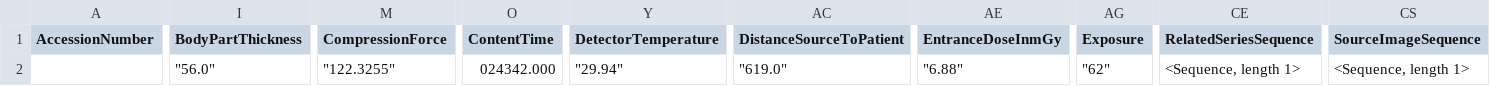
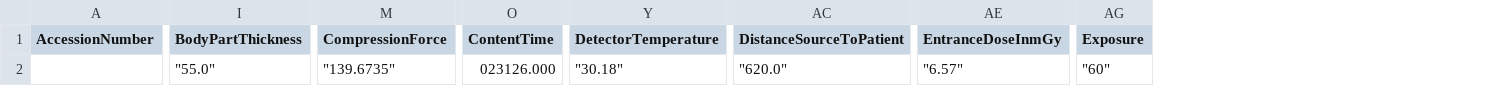
Before and after one commit to ngoc199/dicom-converter, a CSV file: Patient_Detail.csv, drawn as a sheet; only a part is shown, gaps mark what is left out; the diff covers the shown part only; the diff names each change by its address in the sheet, - before the commit and + after, or states it on an @@ line.

Commit message:
Fix Show image error

```diff
--- a/Patient_Detail.csv
+++ b/Patient_Detail.csv
-column CE (RelatedSeriesSequence), row 2: <Sequence, length 1>
-column CS (SourceImageSequence), row 2: <Sequence, length 1>
-I2 (BodyPartThickness): "56.0"
+I2 (BodyPartThickness): "55.0"
-M2 (CompressionForce): "122.3255"
+M2 (CompressionForce): "139.6735"
-O2 (ContentTime): 024342.000
+O2 (ContentTime): 023126.000
-Y2 (DetectorTemperature): "29.94"
+Y2 (DetectorTemperature): "30.18"
-AC2 (DistanceSourceToPatient): "619.0"
+AC2 (DistanceSourceToPatient): "620.0"
-AE2 (EntranceDoseInmGy): "6.88"
+AE2 (EntranceDoseInmGy): "6.57"
-AG2 (Exposure): "62"
+AG2 (Exposure): "60"
```
Also changed, not shown: 21 edited cells elsewhere in this file, 10 other files.
